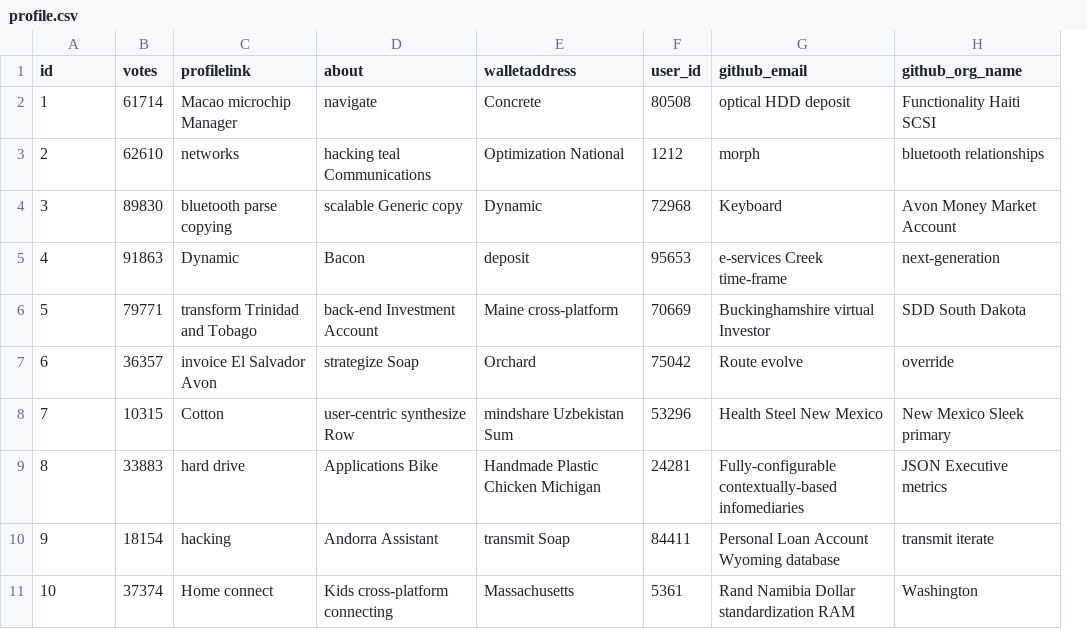
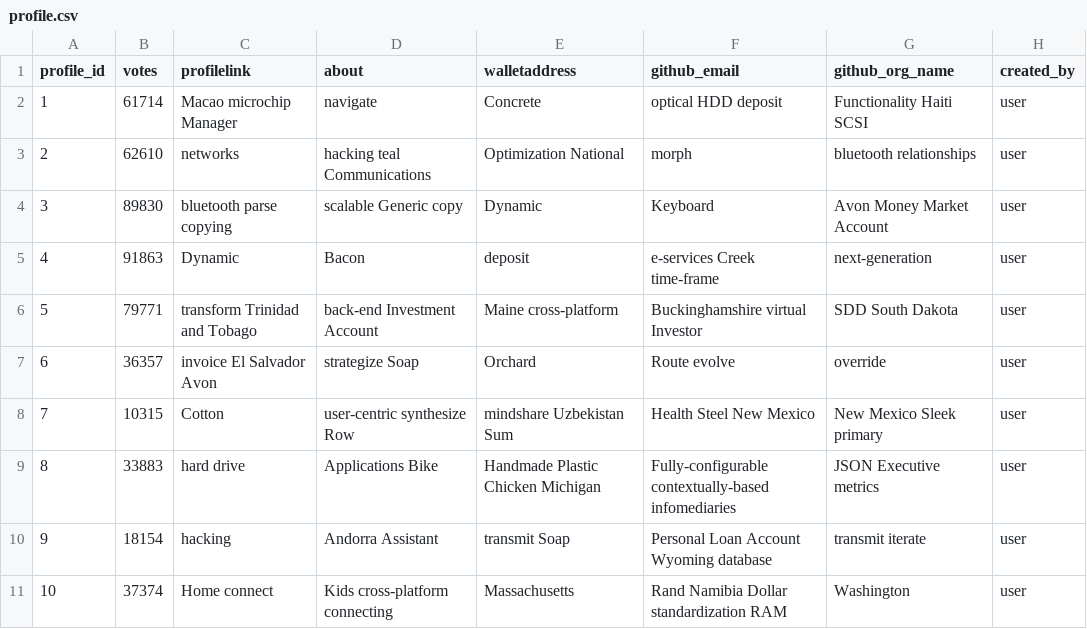
Before and after one commit to openconstitution/bounties-v0, a CSV file: src/main/resources/config/liquibase/fake-data/profile.csv, drawn as a sheet; removed rows and columns are numbered as before the commit, all else as after; the diff names each change by its address in the sheet, - before the commit and + after, or states it on an @@ line.

```diff
--- a/src/main/resources/config/liquibase/fake-data/profile.csv
+++ b/src/main/resources/config/liquibase/fake-data/profile.csv
-column F (user_id), rows 2-11: 80508 | 1212 | 72968 | 95653 | 70669 | 75042 | 53296 | 24281 | 84411 | 5361
+column H (created_by), rows 2-11: all user
-A1: id
+A1: profile_id
```
Also changed, not shown: src/main/resources/config/liquibase/data/user.csv, src/main/resources/config/liquibase/fake-data/bounties.csv, 18 other files.
